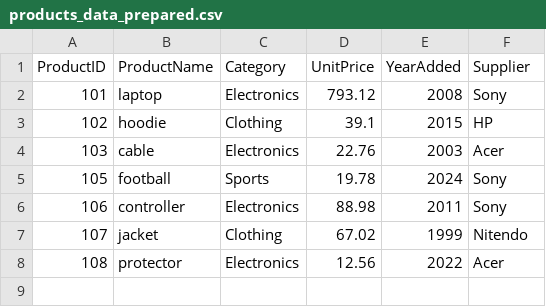
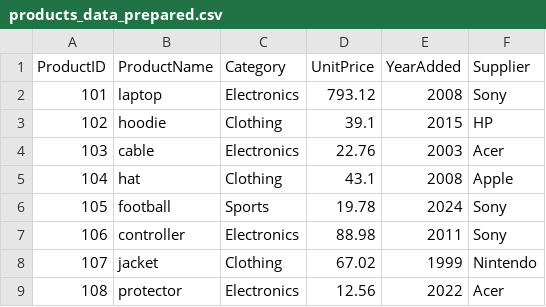
Before and after one commit to Kayo-Hub506/smart-store-ioo, a CSV file: data/prepared/products_data_prepared.csv, drawn as a sheet.

```diff
--- a/data/prepared/products_data_prepared.csv
+++ b/data/prepared/products_data_prepared.csv
@@ -4,5 +4,6 @@ ProductID,ProductName,Category,UnitPrice,YearAdded,Supplier
 103,cable,Electronics,22.76,2003,Acer
+104,hat,Clothing,43.1,2008,Apple
 105,football,Sports,19.78,2024,Sony
 106,controller,Electronics,88.98,2011,Sony
-107,jacket,Clothing,67.02,1999,Nitendo
+107,jacket,Clothing,67.02,1999,Nintendo
 108,protector,Electronics,12.56,2022,Acer
```
Also changed, not shown: data/prepared/sales_data_prepared.csv, data/raw/products_data.csv, 6 other files.
